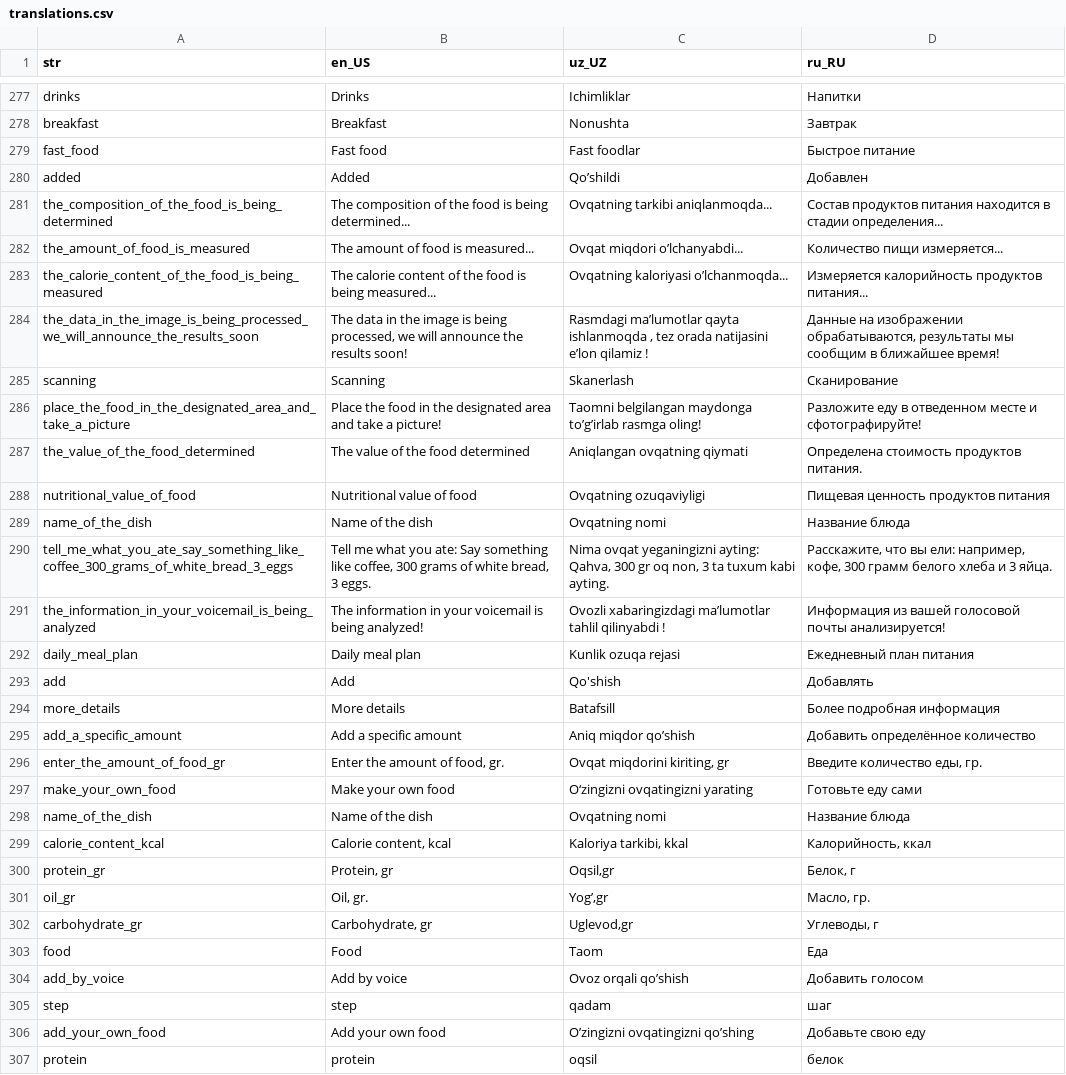
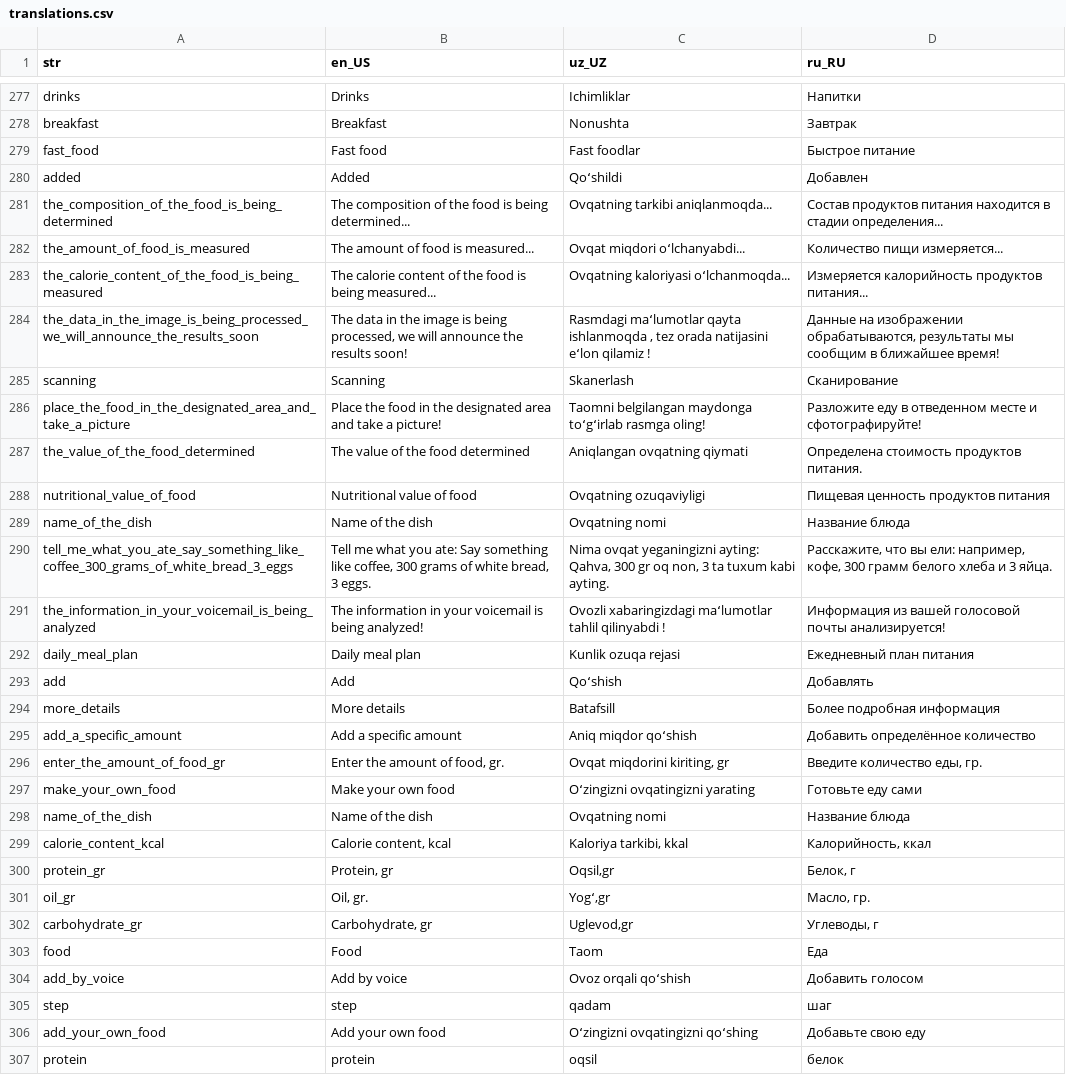
Before and after one commit to Calora-Ecosystem/calora_mobile, a CSV file: assets/localization/translations.csv, drawn as a sheet; only a part is shown, gaps mark what is left out; the diff covers the shown part only.

```diff
--- a/assets/localization/translations.csv
+++ b/assets/localization/translations.csv
@@ -279,9 +279,9 @@ breakfast,Breakfast,Nonushta,Завтрак
 fast_food,Fast food,Fast foodlar,Быстрое питание
-added,Added,Qo’shildi,Добавлен
+added,Added,Qoʻshildi,Добавлен
 the_composition_of_the_food_is_being_determined,The composition of the food is being determined...,Ovqatning tarkibi aniqlanmoqda...,Состав продуктов питания находится в стадии определения...
-the_amount_of_food_is_measured,The amount of food is measured...,Ovqat miqdori o’lchanyabdi...,Количество пищи измеряется...
-the_calorie_content_of_the_food_is_being_measured,The calorie content of the food is being measured...,Ovqatning kaloriyasi o’lchanmoqda...,Измеряется калорийность продуктов питания...
-the_data_in_the_image_is_being_processed_we_will_announce_the_results_soon,"The data in the image is being processed, we will announce the results soon!","Rasmdagi ma’lumotlar qayta ishlanmoqda , tez orada natijasini e’lon qilamiz !","Данные на изображении обрабатываются, результаты мы сообщим в ближайшее время!"
+the_amount_of_food_is_measured,The amount of food is measured...,Ovqat miqdori oʻlchanyabdi...,Количество пищи измеряется...
+the_calorie_content_of_the_food_is_being_measured,The calorie content of the food is being measured...,Ovqatning kaloriyasi oʻlchanmoqda...,Измеряется калорийность продуктов питания...
+the_data_in_the_image_is_being_processed_we_will_announce_the_results_soon,"The data in the image is being processed, we will announce the results soon!","Rasmdagi maʻlumotlar qayta ishlanmoqda , tez orada natijasini eʻlon qilamiz !","Данные на изображении обрабатываются, результаты мы сообщим в ближайшее время!"
 scanning,Scanning,Skanerlash,Сканирование
-place_the_food_in_the_designated_area_and_take_a_picture,Place the food in the designated area and take a picture!,Taomni belgilangan maydonga to’g’irlab rasmga oling!,Разложите еду в отведенном месте и сфотографируйте!
+place_the_food_in_the_designated_area_and_take_a_picture,Place the food in the designated area and take a picture!,Taomni belgilangan maydonga toʻgʻirlab rasmga oling!,Разложите еду в отведенном месте и сфотографируйте!
 the_value_of_the_food_determined,The value of the food determined,Aniqlangan ovqatning qiymati,Определена стоимость продуктов питания.
@@ -290,9 +290,9 @@ name_of_the_dish,Name of the dish,Ovqatning nomi,Название блюда
 tell_me_what_you_ate_say_something_like_coffee_300_grams_of_white_bread_3_eggs,"Tell me what you ate: Say something like coffee, 300 grams of white bread, 3 eggs.","Nima ovqat yeganingizni ayting: Qahva, 300 gr oq non, 3 ta tuxum kabi ayting.","Расскажите, что вы ели: например, кофе, 300 грамм белого хлеба и 3 яйца."
-the_information_in_your_voicemail_is_being_analyzed,The information in your voicemail is being analyzed!,Ovozli xabaringizdagi ma’lumotlar tahlil qilinyabdi !,Информация из вашей голосовой почты анализируется!
+the_information_in_your_voicemail_is_being_analyzed,The information in your voicemail is being analyzed!,Ovozli xabaringizdagi maʻlumotlar tahlil qilinyabdi !,Информация из вашей голосовой почты анализируется!
 daily_meal_plan,Daily meal plan,Kunlik ozuqa rejasi,Ежедневный план питания
-add,Add,Qo'shish,Добавлять
+add,Add,Qoʻshish,Добавлять
 more_details,More details,Batafsill,Более подробная информация
-add_a_specific_amount,Add a specific amount,Aniq miqdor qo’shish,Добавить определённое количество
+add_a_specific_amount,Add a specific amount,Aniq miqdor qoʻshish,Добавить определённое количество
 enter_the_amount_of_food_gr,"Enter the amount of food, gr.","Ovqat miqdorini kiriting, gr","Введите количество еды, гр."
-make_your_own_food,Make your own food,O‘zingizni ovqatingizni yarating,Готовьте еду сами
+make_your_own_food,Make your own food,Oʻzingizni ovqatingizni yarating,Готовьте еду сами
 name_of_the_dish,Name of the dish,Ovqatning nomi,Название блюда
@@ -300,8 +300,8 @@ calorie_content_kcal,"Calorie content, kcal","Kaloriya tarkibi, kkal","Кало
 protein_gr,"Protein, gr","Oqsil,gr","Белок, г"
-oil_gr,"Oil, gr.","Yog’,gr","Масло, гр."
+oil_gr,"Oil, gr.","Yogʻ,gr","Масло, гр."
 carbohydrate_gr,"Carbohydrate, gr","Uglevod,gr","Углеводы, г"
 food,Food,Taom,Еда
-add_by_voice,Add by voice,Ovoz orqali qo’shish,Добавить голосом
+add_by_voice,Add by voice,Ovoz orqali qoʻshish,Добавить голосом
 step,step,qadam,шаг
-add_your_own_food,Add your own food,O’zingizni ovqatingizni qo’shing,Добавьте свою еду
+add_your_own_food,Add your own food,Oʻzingizni ovqatingizni qoʻshing,Добавьте свою еду
 protein,protein,oqsil,белок
```
Also changed, not shown: 1 added row and 146 edited cells elsewhere in this file, 8 other files.
